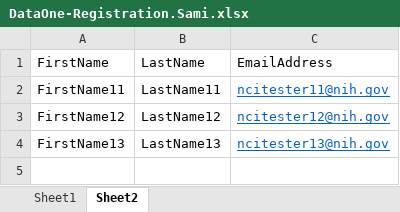
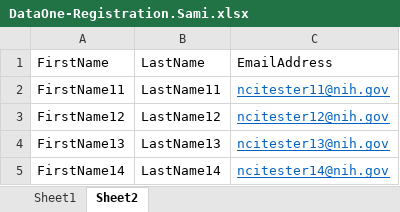
Before and after one commit to electricsheep718/CBIITQA-ICRC-KICKOFF, an Excel workbook: DataOne-Registration.Sami.xlsx, sheet Sheet2, drawn as a sheet; values as stored, in another font and other column widths than the file's, no borders; the diff names each change by its address in the sheet, - before the commit and + after, or states it on an @@ line.

```diff
--- a/DataOne-Registration.Sami.xlsx (sheet Sheet2)
+++ b/DataOne-Registration.Sami.xlsx (sheet Sheet2)
+row 5: FirstName14 | LastName14 | ncitester14@nih.gov
```
Also changed, not shown: 1 other file.
